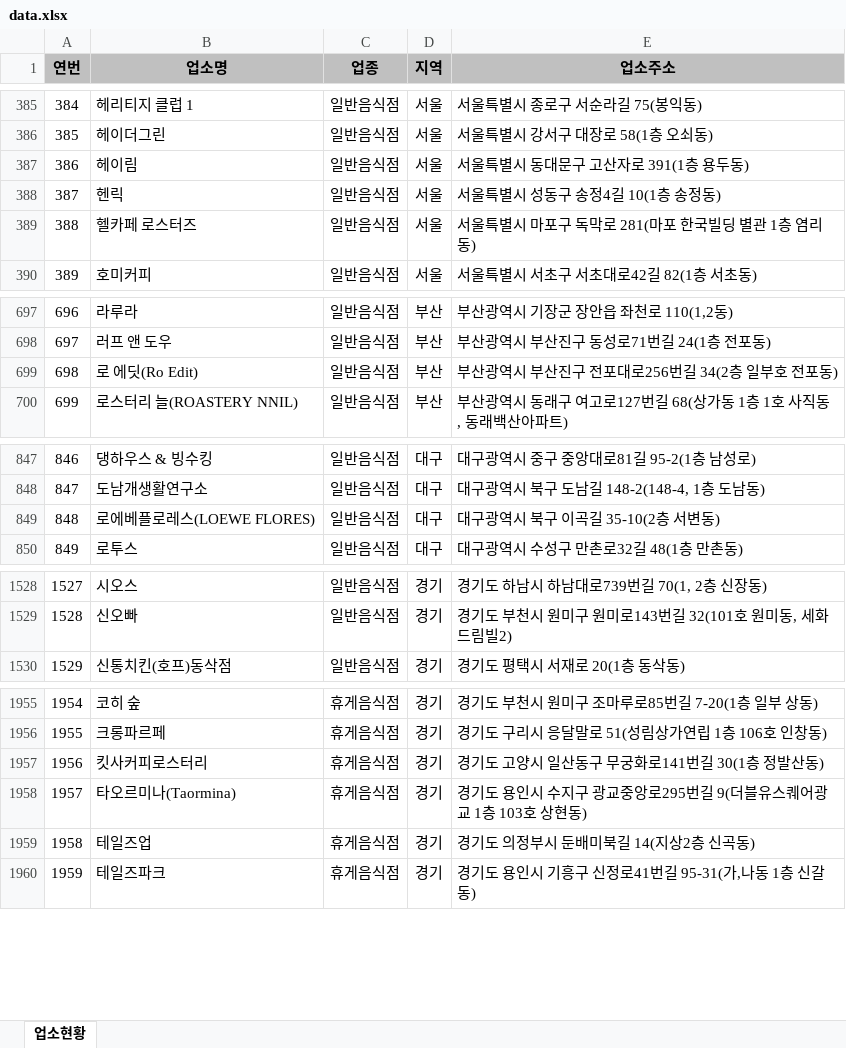
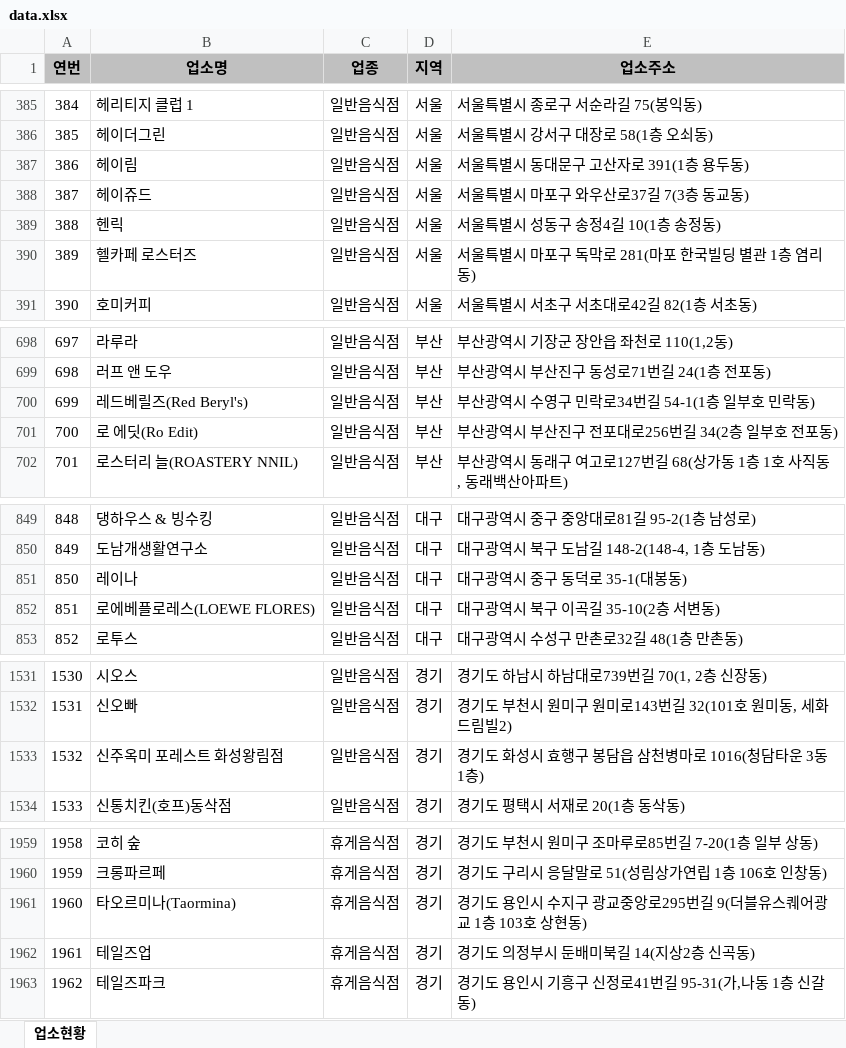
Before and after one commit to mumuabba/mumu_search, an Excel workbook: data.xlsx, sheet 업소현황, drawn as a sheet; only a part is shown, gaps mark what is left out; values as stored, in another font and other column widths than the file's, no borders; removed rows and columns are numbered as before the commit, all else as after; the diff covers the shown part only; the diff names each change by its address in the sheet, - before the commit and + after, or states it on an @@ line.

```diff
--- a/data.xlsx (sheet 업소현황)
+++ b/data.xlsx (sheet 업소현황)
@@ column A (연번) renumbered from row 173 down @@
+row 388: 387 | 헤이쥬드 | 일반음식점 | 서울 | 서울특별시 마포구 와우산로37길 7(3층 동교동)
+row 700: 699 | 레드베릴즈(Red Beryl's) | 일반음식점 | 부산 | 부산광역시 수영구 민락로34번길 54-1(1층 일부호 민락동)
+row 851: 850 | 레이나 | 일반음식점 | 대구 | 대구광역시 중구 동덕로 35-1(대봉동)
+row 1533: 1532 | 신주옥미 포레스트 화성왕림점 | 일반음식점 | 경기 | 경기도 화성시 효행구 봉담읍 삼천병마로 1016(청담타운 3동 1층)
-row 1957: 1956 | 킷사커피로스터리 | 휴게음식점 | 경기 | 경기도 고양시 일산동구 무궁화로141번길 30(1층 정발산동)
```
Also changed, not shown: 2 added rows and 2 moved rows elsewhere in this sheet, 2 other files.
